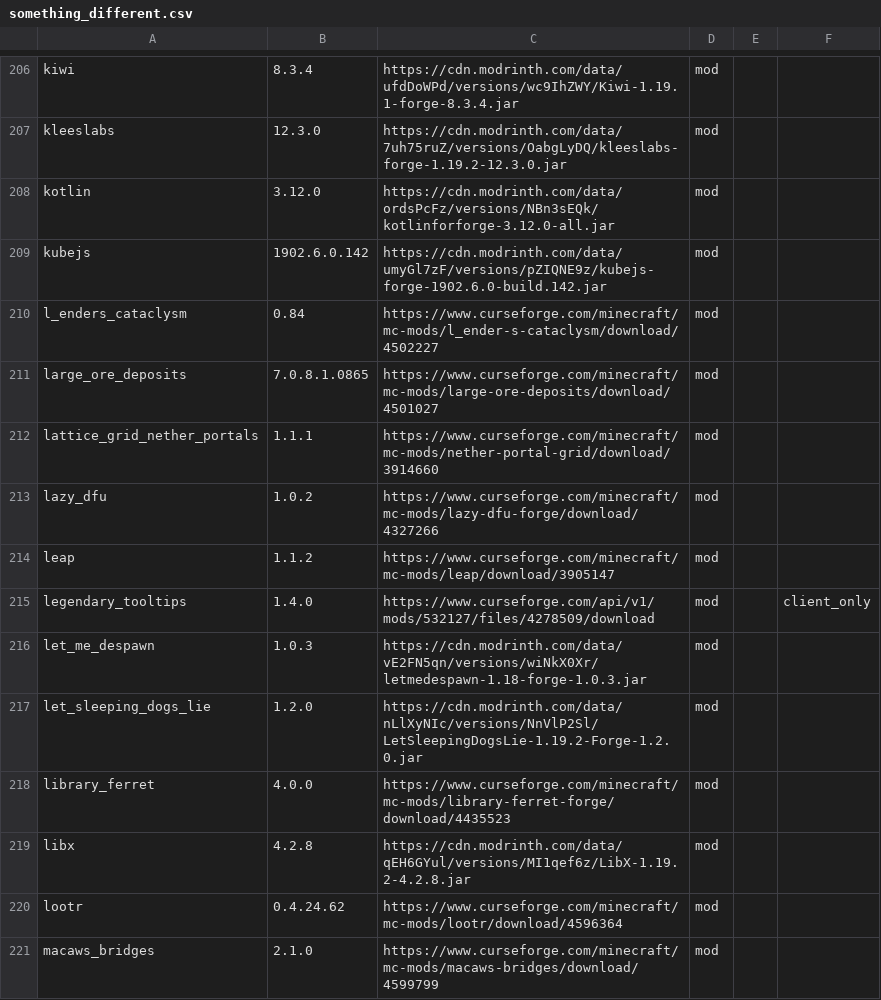
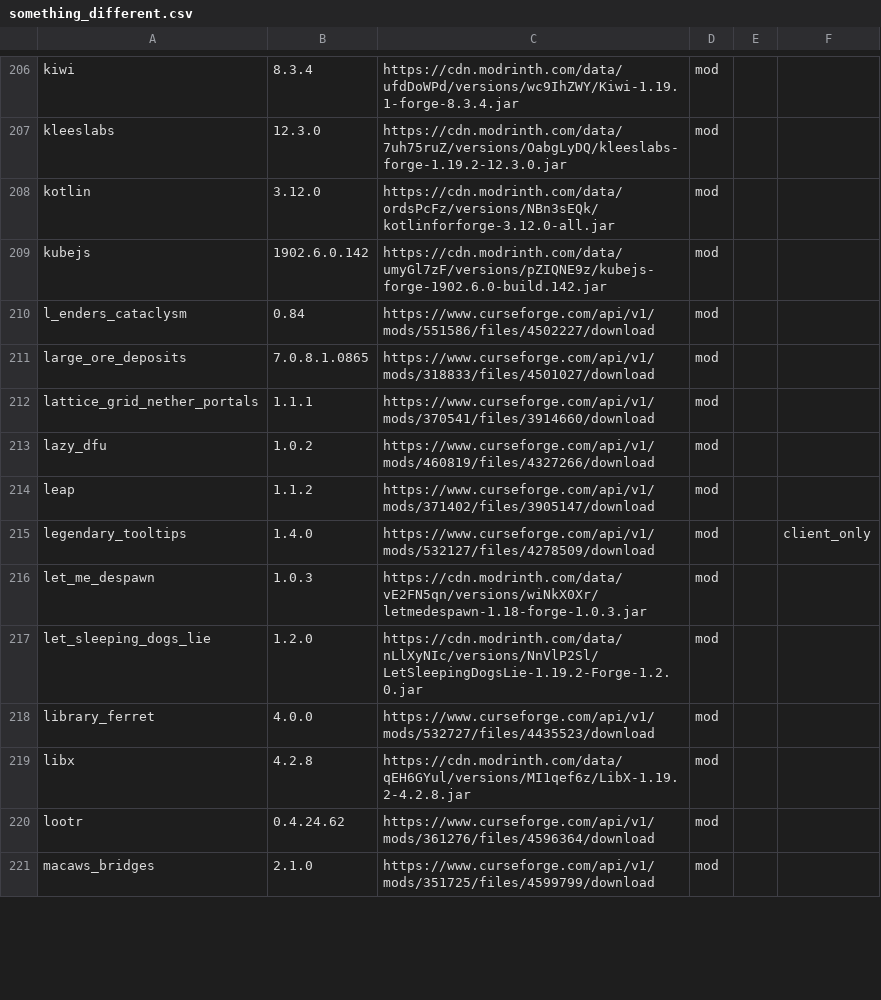
Before and after one commit to entropiccode/minecraft_packs, a CSV file: something_different/something_different.csv, drawn as a sheet; only a part is shown, gaps mark what is left out; the diff covers the shown part only.

Commit message:
fixing curseforge links. again.

```diff
--- a/something_different/something_different.csv
+++ b/something_different/something_different.csv
@@ -209,7 +209,7 @@ kotlin,3.12.0,https://cdn.modrinth.com/data/ordsPcFz/versions/NBn3sEQk/kotlinfor
 kubejs,1902.6.0.142,https://cdn.modrinth.com/data/umyGl7zF/versions/pZIQNE9z/kubejs-forge-1902.6.0-build.142.jar,mod,,
-l_enders_cataclysm,0.84,https://www.curseforge.com/minecraft/mc-mods/l_ender-s-cataclysm/download/4502227,mod,,
-large_ore_deposits,7.0.8.1.0865,https://www.curseforge.com/minecraft/mc-mods/large-ore-deposits/download/4501027,mod,,
-lattice_grid_nether_portals,1.1.1,https://www.curseforge.com/minecraft/mc-mods/nether-portal-grid/download/3914660,mod,,
-lazy_dfu,1.0.2,https://www.curseforge.com/minecraft/mc-mods/lazy-dfu-forge/download/4327266,mod,,
-leap,1.1.2,https://www.curseforge.com/minecraft/mc-mods/leap/download/3905147,mod,,
+l_enders_cataclysm,0.84,https://www.curseforge.com/api/v1/mods/551586/files/4502227/download,mod,,
+large_ore_deposits,7.0.8.1.0865,https://www.curseforge.com/api/v1/mods/318833/files/4501027/download,mod,,
+lattice_grid_nether_portals,1.1.1,https://www.curseforge.com/api/v1/mods/370541/files/3914660/download,mod,,
+lazy_dfu,1.0.2,https://www.curseforge.com/api/v1/mods/460819/files/4327266/download,mod,,
+leap,1.1.2,https://www.curseforge.com/api/v1/mods/371402/files/3905147/download,mod,,
 legendary_tooltips,1.4.0,https://www.curseforge.com/api/v1/mods/532127/files/4278509/download,mod,,client_only
@@ -217,5 +217,5 @@ let_me_despawn,1.0.3,https://cdn.modrinth.com/data/vE2FN5qn/versions/wiNkX0Xr/le
 let_sleeping_dogs_lie,1.2.0,https://cdn.modrinth.com/data/nLlXyNIc/versions/NnVlP2Sl/LetSleepingDogsLie-1.19.2-Forge-1.2.0.jar,mod,,
-library_ferret,4.0.0,https://www.curseforge.com/minecraft/mc-mods/library-ferret-forge/download/4435523,mod,,
+library_ferret,4.0.0,https://www.curseforge.com/api/v1/mods/532727/files/4435523/download,mod,,
 libx,4.2.8,https://cdn.modrinth.com/data/qEH6GYul/versions/MI1qef6z/LibX-1.19.2-4.2.8.jar,mod,,
-lootr,0.4.24.62,https://www.curseforge.com/minecraft/mc-mods/lootr/download/4596364,mod,,
-macaws_bridges,2.1.0,https://www.curseforge.com/minecraft/mc-mods/macaws-bridges/download/4599799,mod,,
+lootr,0.4.24.62,https://www.curseforge.com/api/v1/mods/361276/files/4596364/download,mod,,
+macaws_bridges,2.1.0,https://www.curseforge.com/api/v1/mods/351725/files/4599799/download,mod,,
```
Also changed, not shown: 93 edited cells elsewhere in this file.
